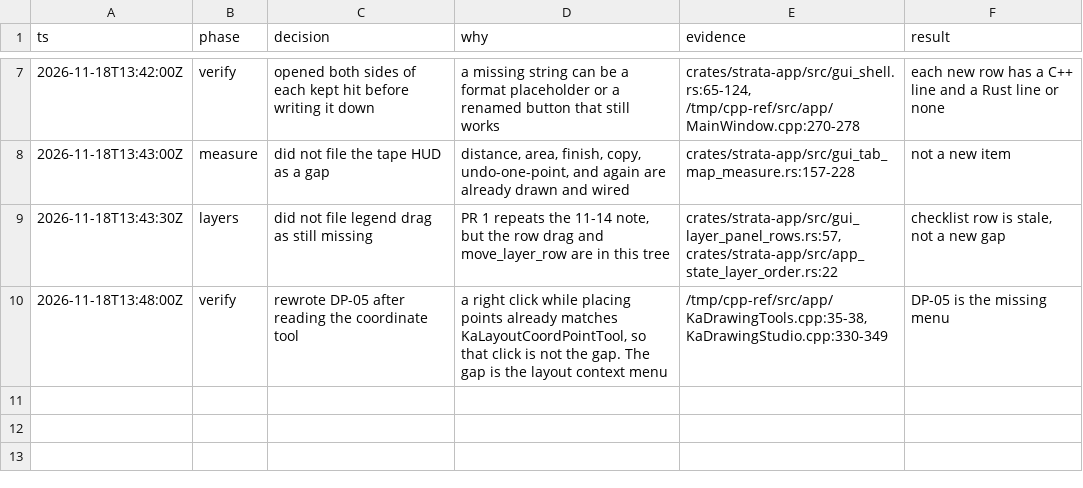
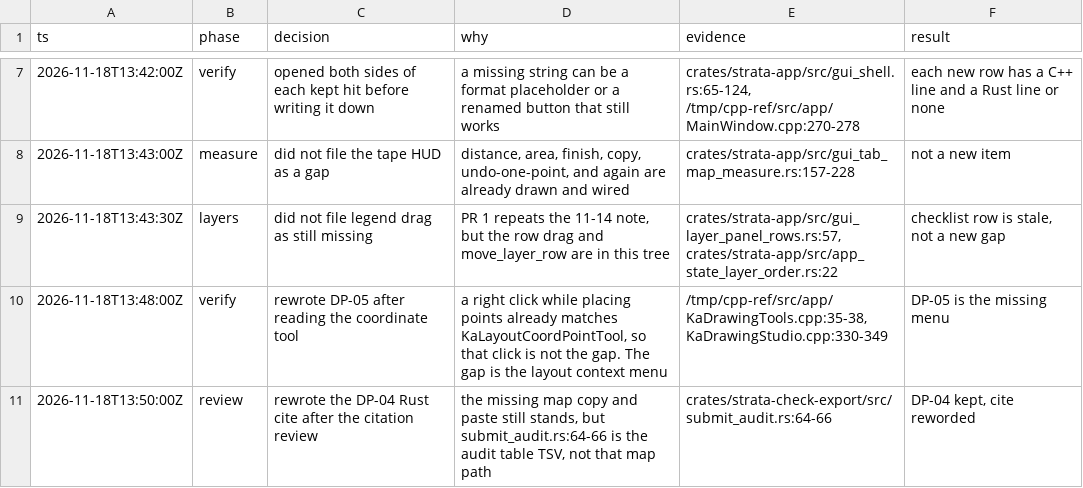
Before and after one commit to kesekikwon-netizen/hgis-rust, a TSV file: docs/PORT_PARITY_DEEP_PASS_LOG.tsv, drawn as a sheet; only a part is shown, gaps mark what is left out.

```diff
--- a/docs/PORT_PARITY_DEEP_PASS_LOG.tsv
+++ b/docs/PORT_PARITY_DEEP_PASS_LOG.tsv
@@ -10 +10,2 @@ ts	phase	decision	why	evidence	result
 2026-11-18T13:48:00Z	verify	rewrote DP-05 after reading the coordinate tool	a right click while placing points already matches KaLayoutCoordPointTool, so that click is not the gap. The gap is the layout context menu	/tmp/cpp-ref/src/app/KaDrawingTools.cpp:35-38, KaDrawingStudio.cpp:330-349	DP-05 is the missing menu
+2026-11-18T13:50:00Z	review	rewrote the DP-04 Rust cite after the citation review	the missing map copy and paste still stands, but submit_audit.rs:64-66 is the audit table TSV, not that map path	crates/strata-check-export/src/submit_audit.rs:64-66	DP-04 kept, cite reworded
```
Also changed, not shown: 1 other file.
